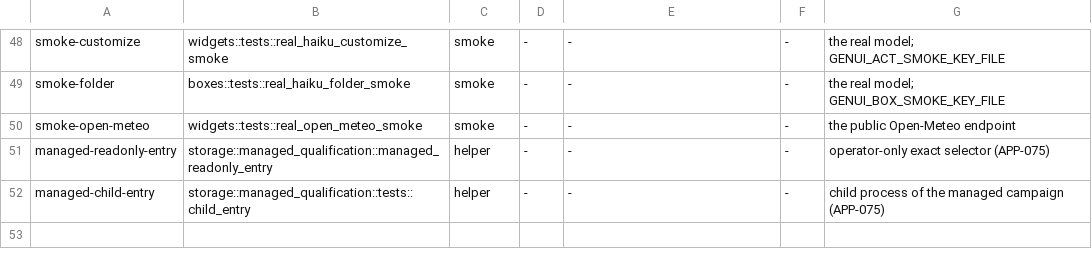
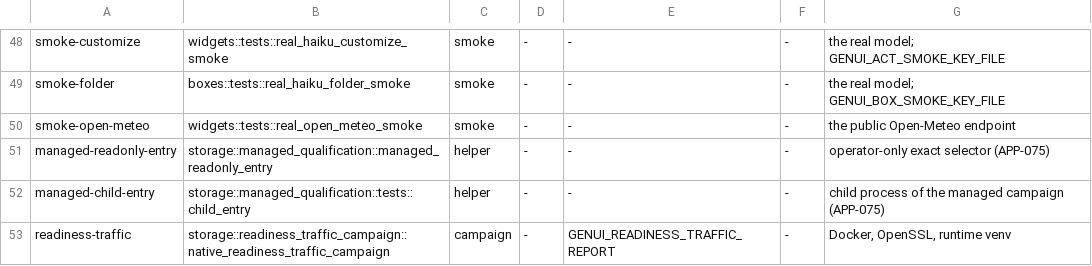
Before and after one commit to getforma-dev/forma-app-platform, a TSV file: scripts/dev/campaigns.tsv, drawn as a sheet; only a part is shown, gaps mark what is left out; the diff names each change by its address in the sheet, - before the commit and + after, or states it on an @@ line.

```diff
--- a/scripts/dev/campaigns.tsv
+++ b/scripts/dev/campaigns.tsv
+row 53: readiness-traffic | storage::readiness_traffic_campaign::native_readiness_traffic_campaign | campaign | - | GENUI_READINESS_TRAFFIC_REPORT | - | Docker, OpenSSL, runtime venv
```
Also changed, not shown: 12 other files.
